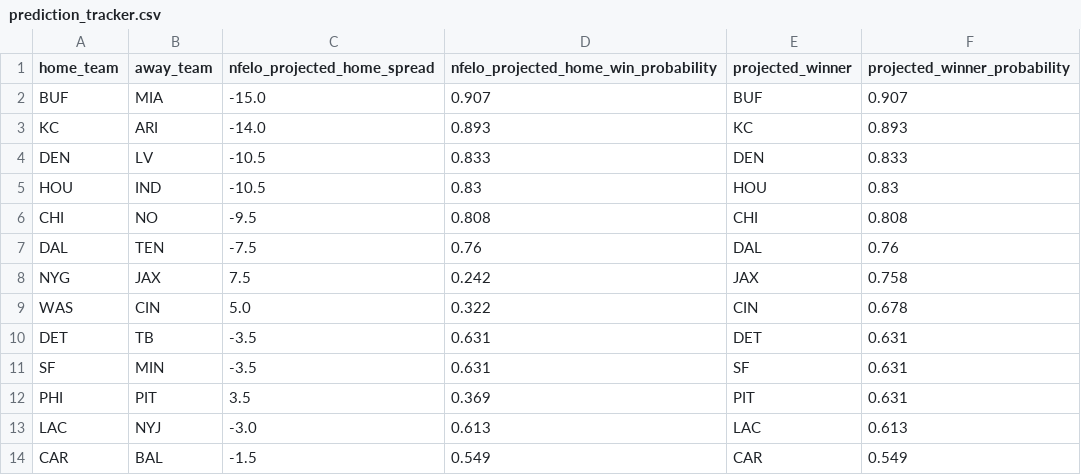
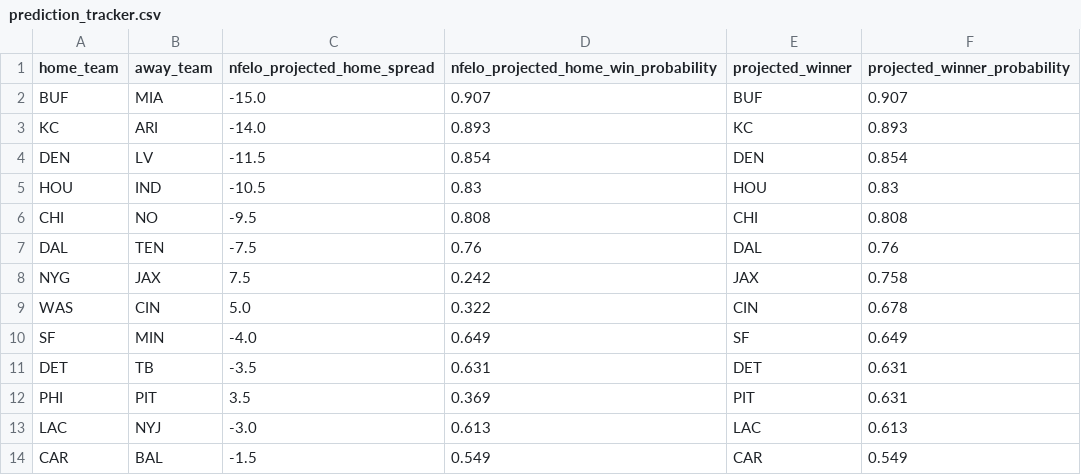
Before and after one commit to greerreNFL/nfelo, a CSV file: output_data/prediction_tracker.csv, drawn as a sheet.

```diff
--- a/output_data/prediction_tracker.csv
+++ b/output_data/prediction_tracker.csv
@@ -3,3 +3,3 @@ BUF,MIA,-15.0,0.907,BUF,0.907
 KC,ARI,-14.0,0.893,KC,0.893
-DEN,LV,-10.5,0.833,DEN,0.833
+DEN,LV,-11.5,0.854,DEN,0.854
 HOU,IND,-10.5,0.83,HOU,0.83
@@ -9,4 +9,4 @@ NYG,JAX,7.5,0.242,JAX,0.758
 WAS,CIN,5.0,0.322,CIN,0.678
+SF,MIN,-4.0,0.649,SF,0.649
 DET,TB,-3.5,0.631,DET,0.631
-SF,MIN,-3.5,0.631,SF,0.631
 PHI,PIT,3.5,0.369,PIT,0.631
```
Also changed, not shown: output_data/historic_projected_spreads.csv, 1 other file.
